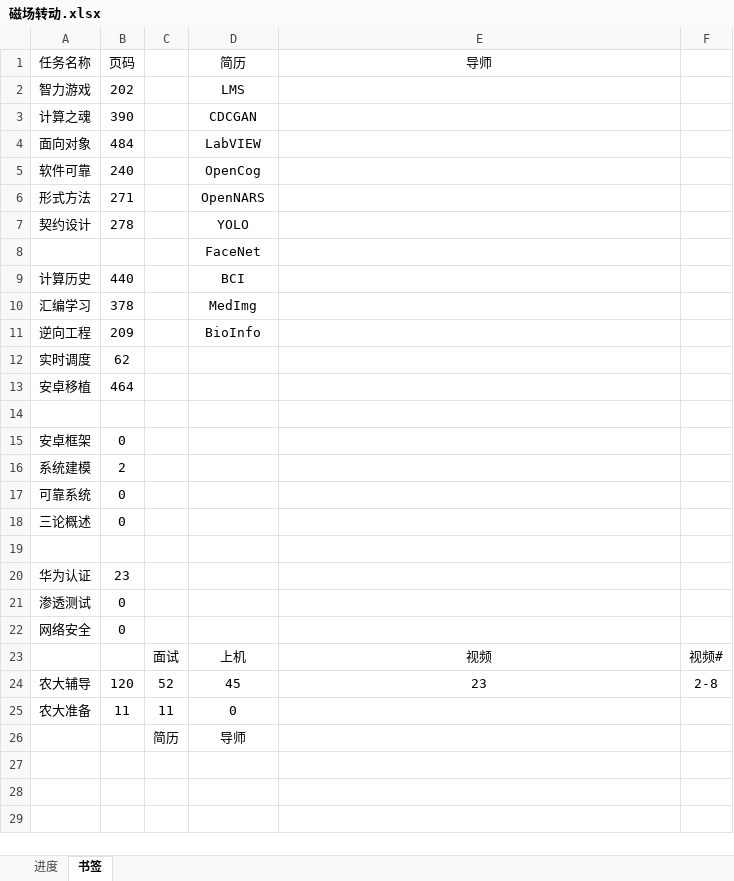
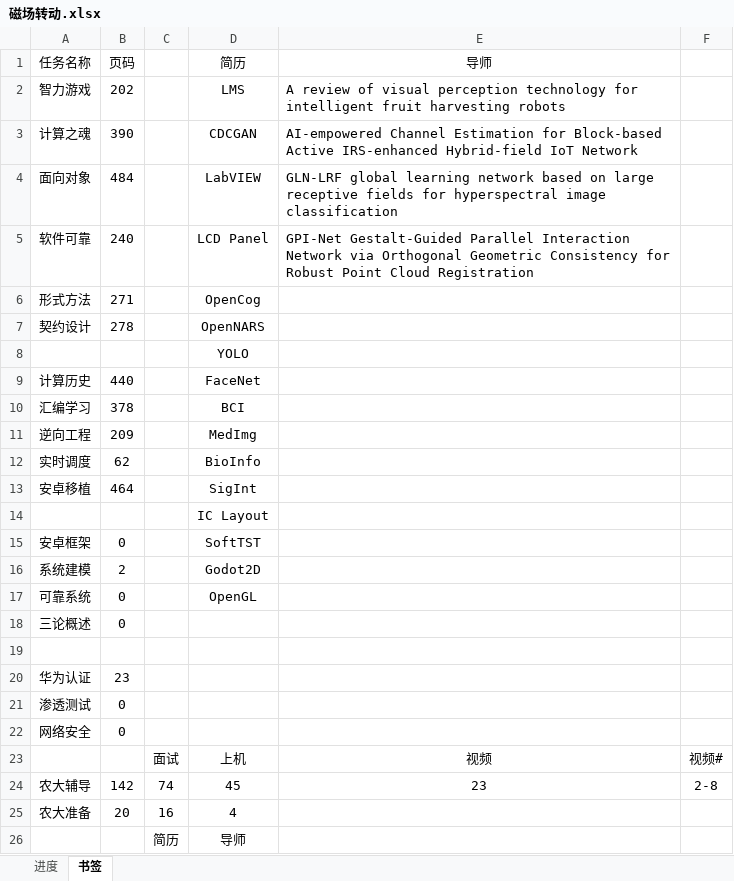
Before and after one commit to AlucardNosferatu/NPEE, an Excel workbook: FZU/PlanB/磁场转动.xlsx, sheet 书签, drawn as a sheet; values as stored, in another font and other column widths than the file's, no borders; the diff names each change by its address in the sheet, - before the commit and + after, or states it on an @@ line.

```diff
--- a/FZU/PlanB/磁场转动.xlsx (sheet 书签)
+++ b/FZU/PlanB/磁场转动.xlsx (sheet 书签)
-E2 (导师): (empty)
+E2 (导师): A review of visual perception technology for intelligent fruit harvesting robots
-E3 (导师): (empty)
+E3 (导师): AI-empowered Channel Estimation for Block-based Active IRS-enhanced Hybrid-field IoT Network
-E4 (导师): (empty)
+E4 (导师): GLN-LRF global learning network based on large receptive fields for hyperspectral image classification
-D5 (简历): OpenCog
+D5 (简历): LCD Panel
-E5 (导师): (empty)
+E5 (导师): GPI-Net Gestalt-Guided Parallel Interaction Network via Orthogonal Geometric Consistency for Robust Point Cloud Registration
-D6 (简历): OpenNARS
+D6 (简历): OpenCog
-D7 (简历): YOLO
+D7 (简历): OpenNARS
-D8 (简历): FaceNet
+D8 (简历): YOLO
-D9 (简历): BCI
+D9 (简历): FaceNet
-D10 (简历): MedImg
+D10 (简历): BCI
-D11 (简历): BioInfo
+D11 (简历): MedImg
-D12 (简历): (empty)
+D12 (简历): BioInfo
-D13 (简历): (empty)
+D13 (简历): SigInt
-D14 (简历): (empty)
+D14 (简历): IC Layout
-D15 (简历): (empty)
+D15 (简历): SoftTST
-D16 (简历): (empty)
+D16 (简历): Godot2D
-D17 (简历): (empty)
+D17 (简历): OpenGL
-B24 (页码): 120
+B24 (页码): 142
-C24: 52
+C24: 74
-B25 (页码): 11
+B25 (页码): 20
-C25: 11
+C25: 16
-D25 (简历): 0
+D25 (简历): 4
```
Also changed, not shown: sheet 进度, 10 other files.
